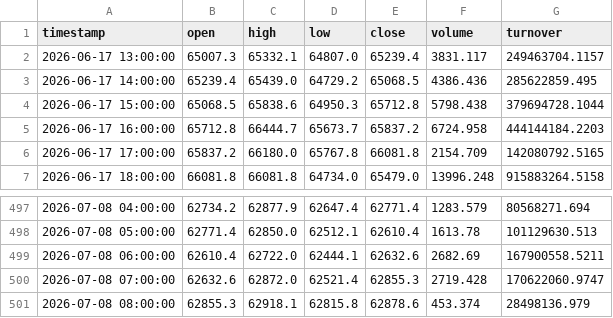
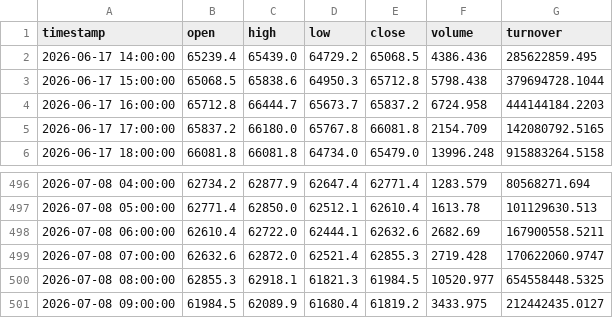
Before and after one commit to dbm4r/BybitTradingBot, a CSV file: data/historical/BTCUSDT_1h.csv, drawn as a sheet; only a part is shown, gaps mark what is left out.

```diff
--- a/data/historical/BTCUSDT_1h.csv
+++ b/data/historical/BTCUSDT_1h.csv
@@ -1,3 +1,2 @@
 timestamp,open,high,low,close,volume,turnover
-2026-06-17 13:00:00,65007.3,65332.1,64807.0,65239.4,3831.117,249463704.1157
 2026-06-17 14:00:00,65239.4,65439.0,64729.2,65068.5,4386.436,285622859.495
@@ -500,2 +499,3 @@ timestamp,open,high,low,close,volume,turnover
 2026-07-08 07:00:00,62632.6,62872.0,62521.4,62855.3,2719.428,170622060.9747
-2026-07-08 08:00:00,62855.3,62918.1,62815.8,62878.6,453.374,28498136.979
+2026-07-08 08:00:00,62855.3,62918.1,61821.3,61984.5,10520.977,654558448.5325
+2026-07-08 09:00:00,61984.5,62089.9,61680.4,61819.2,3433.975,212442435.0127
```
Also changed, not shown: results/equity_curve.csv, results/trades.csv, 11 other files.
